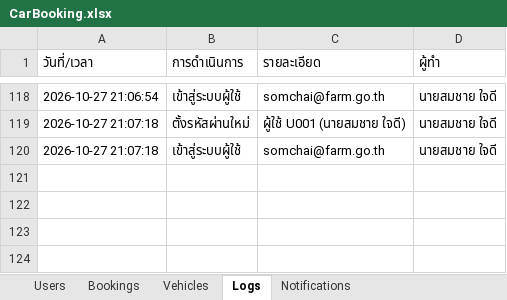
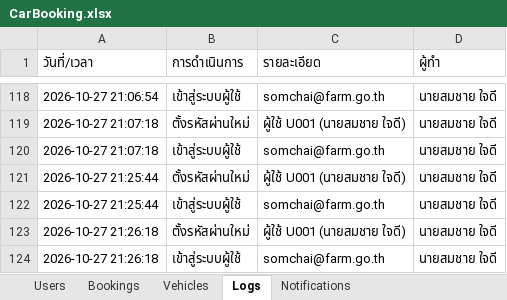
Before and after one commit to dnatkrita-ux/project_program, an Excel workbook: CarBooking.xlsx, sheet Logs, drawn as a sheet; only a part is shown, gaps mark what is left out; values as stored, in another font and other column widths than the file's, no borders; the diff names each change by its address in the sheet, - before the commit and + after, or states it on an @@ line.

```diff
--- a/CarBooking.xlsx (sheet Logs)
+++ b/CarBooking.xlsx (sheet Logs)
+row 121: 2026-10-27 21:25:44 | ตั้งรหัสผ่านใหม่ | ผู้ใช้ U001 (นายสมชาย ใจดี) | นายสมชาย ใจดี
+row 122: 2026-10-27 21:25:44 | เข้าสู่ระบบผู้ใช้ | somchai@farm.go.th | นายสมชาย ใจดี
+row 123: 2026-10-27 21:26:18 | ตั้งรหัสผ่านใหม่ | ผู้ใช้ U001 (นายสมชาย ใจดี) | นายสมชาย ใจดี
+row 124: 2026-10-27 21:26:18 | เข้าสู่ระบบผู้ใช้ | somchai@farm.go.th | นายสมชาย ใจดี
```
Also changed, not shown: 4 other files.
